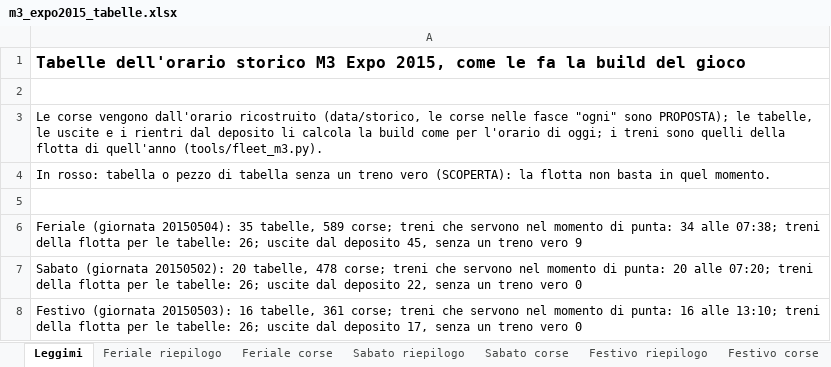
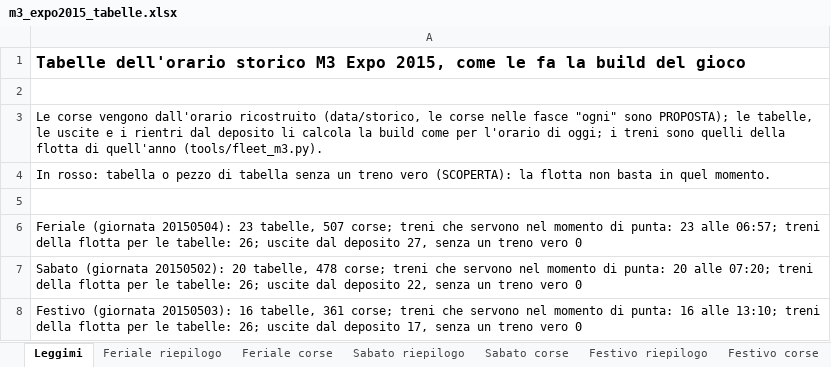
Before and after one commit to Frafire/milano-transit-live, an Excel workbook: data/storico/m3_expo2015_tabelle.xlsx, sheet Leggimi, drawn as a sheet; values as stored, in another font and other column widths than the file's, no borders; the diff names each change by its address in the sheet, - before the commit and + after, or states it on an @@ line.

```diff
--- a/data/storico/m3_expo2015_tabelle.xlsx (sheet Leggimi)
+++ b/data/storico/m3_expo2015_tabelle.xlsx (sheet Leggimi)
-A6: …(giornata 20150504): 35 tabelle, 589 corse; treni che servono nel momento di punta: 34 alle 07:38; treni della flotta per le tabelle: 26; uscite dal deposito 45, senza un treno vero 9
+A6: …(giornata 20150504): 23 tabelle, 507 corse; treni che servono nel momento di punta: 23 alle 06:57; treni della flotta per le tabelle: 26; uscite dal deposito 27, senza un treno vero 0
```
Also changed, not shown: sheet Feriale corse, sheet Feriale riepilogo.
